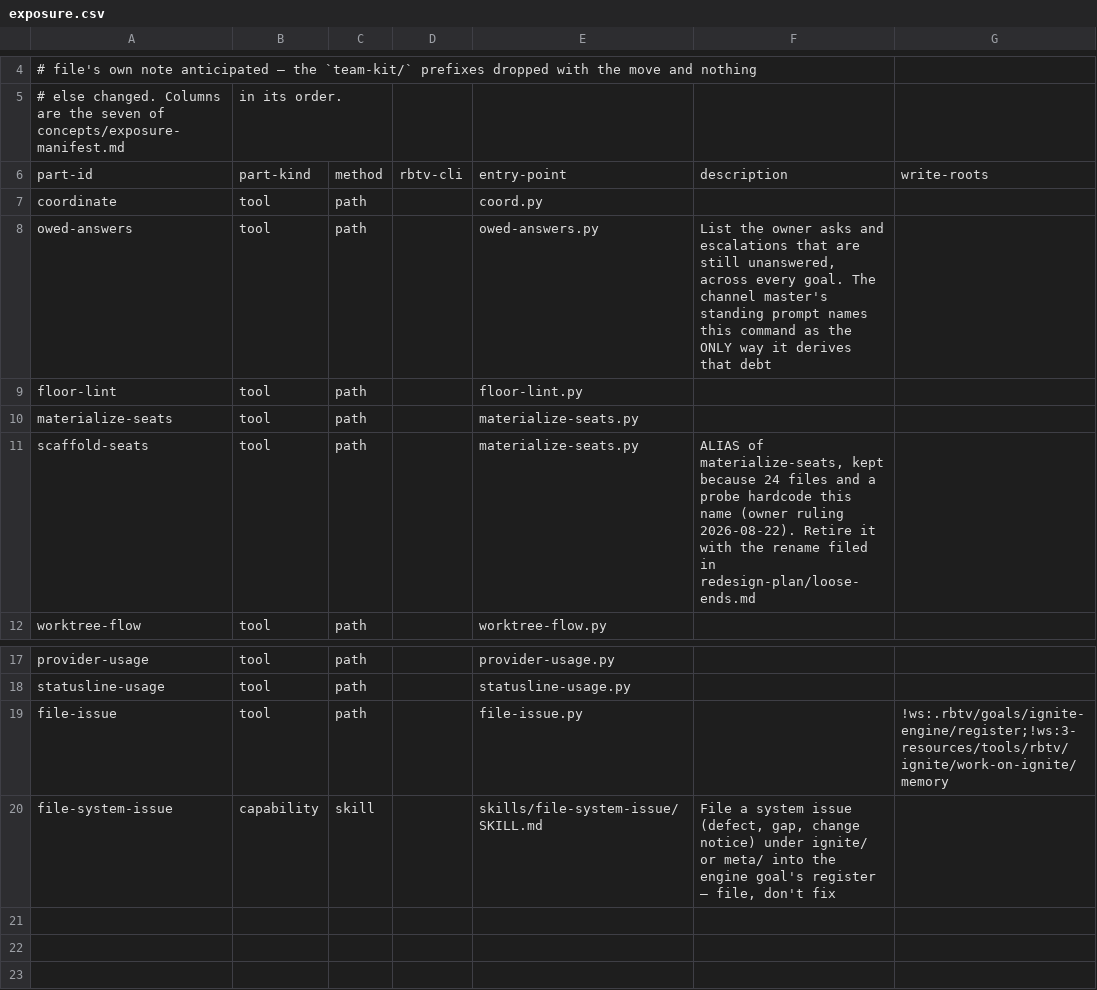
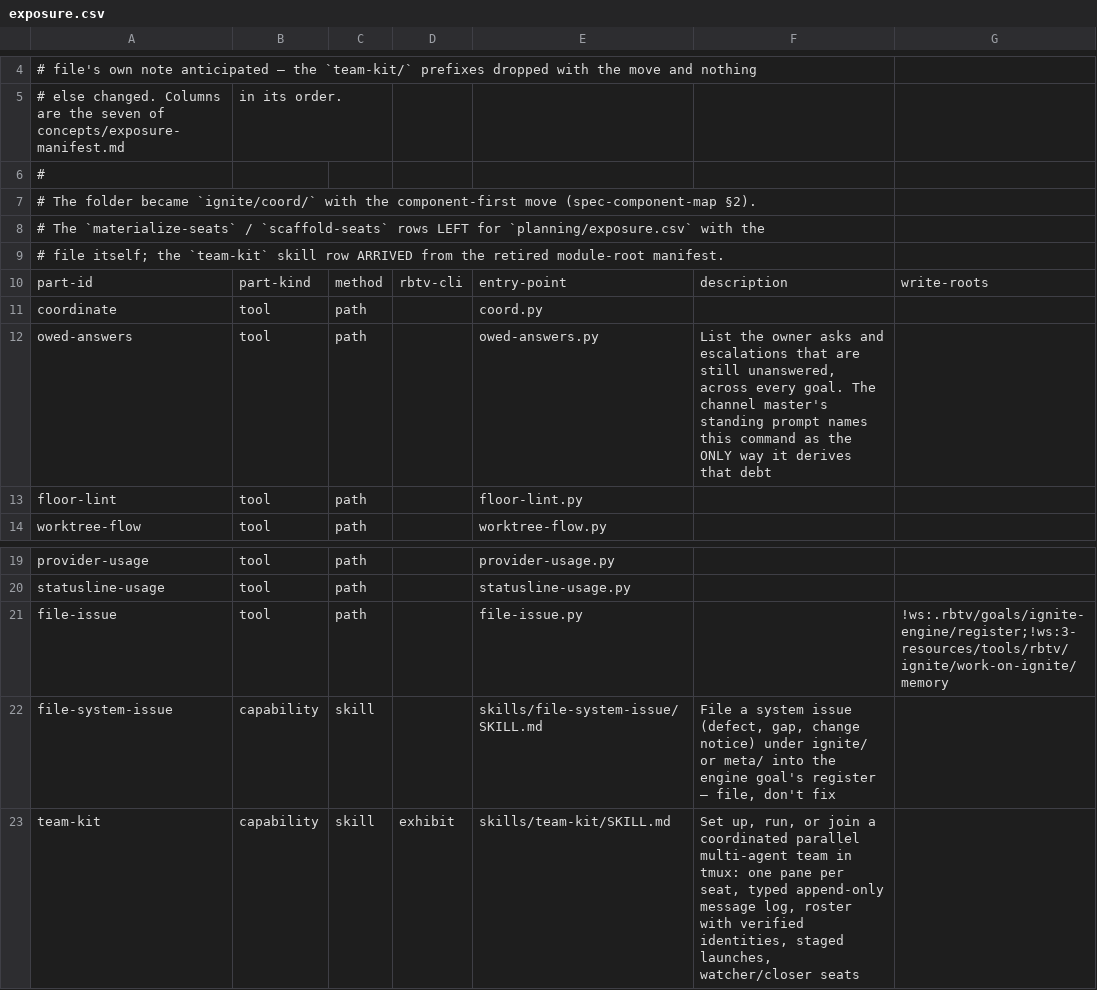
Before and after one commit to tecer-ai/rbtv, a CSV file: ignite/coord/exposure.csv, drawn as a sheet; only a part is shown, gaps mark what is left out.

Commit message:
ignite: the component-first homes conform, and every doc and exposes: reference follows
coord/ and deploy/ get their component.md; planning/module.md becomes the
component.md a component folder is marked by (module.md is the module root's name);
teambuild/ arrived already conforming. The materializer's two exposure rows leave
coord/ for planning/ with the file, cagespec gets an envelope/ row, and the kit's
skill row arrives from the module-root manifest -- which is now RETIRED (every live
row has a component home, spec-component-map §2/§7.3).

Every rbtv:ignite/team-kit/coordinate-style exposes: reference in meta/ resolves by
module/component/part, so the component rename broke thirteen seat prompts and the
four references that rule them; those and every prose path naming a moved home are
repointed. [spec-component-map §1/§2, D22, T4-R11, C-15, T4-R14]
memory: 20260824-c-move-only-split-of-coord-py-in, 20260825-c-the-js-side-of-ignite-goes-com

```diff
--- a/ignite/coord/exposure.csv
+++ b/ignite/coord/exposure.csv
@@ -5,2 +5,6 @@
 # else changed. Columns are the seven of concepts/exposure-manifest.md, in its order.
+#
+# The folder became `ignite/coord/` with the component-first move (spec-component-map §2).
+# The `materialize-seats` / `scaffold-seats` rows LEFT for `planning/exposure.csv` with the
+# file itself; the `team-kit` skill row ARRIVED from the retired module-root manifest.
 part-id,part-kind,method,rbtv-cli,entry-point,description,write-roots
@@ -9,4 +13,2 @@ owed-answers,tool,path,,owed-answers.py,"List the owner asks and escalations tha
 floor-lint,tool,path,,floor-lint.py,,
-materialize-seats,tool,path,,materialize-seats.py,,
-scaffold-seats,tool,path,,materialize-seats.py,"ALIAS of materialize-seats, kept because 24 files and a probe hardcode this name (owner ruling 2026-08-22). Retire it with the rename filed in redesign-plan/loose-ends.md",
 worktree-flow,tool,path,,worktree-flow.py,,
@@ -20 +22,2 @@ file-issue,tool,path,,file-issue.py,,!ws:.rbtv/goals/ignite-engine/register;!ws:
 file-system-issue,capability,skill,,skills/file-system-issue/SKILL.md,"File a system issue (defect, gap, change notice) under ignite/ or meta/ into the engine goal's register — file, don't fix",
+team-kit,capability,skill,exhibit,skills/team-kit/SKILL.md,"Set up, run, or join a coordinated parallel multi-agent team in tmux: one pane per seat, typed append-only message log, roster with verified identities, staged launches, watcher/closer seats",
```
Also changed, not shown: ignite/envelope/exposure.csv, ignite/planning/exposure.csv, 43 other files.
